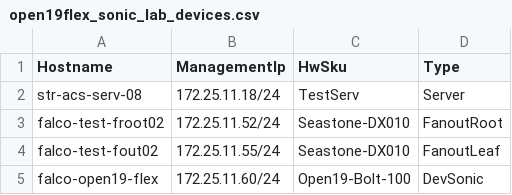
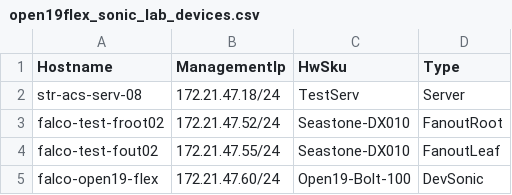
Before and after one commit to samaity/sonic-mgmt, a CSV file: ansible/linkedin/open19flex_sonic_lab_devices.csv, drawn as a sheet.

```diff
--- a/ansible/linkedin/open19flex_sonic_lab_devices.csv
+++ b/ansible/linkedin/open19flex_sonic_lab_devices.csv
@@ -1,5 +1,5 @@
 Hostname,ManagementIp,HwSku,Type
-str-acs-serv-08,172.25.11.18/24,TestServ,Server
-falco-test-froot02,172.25.11.52/24,Seastone-DX010,FanoutRoot
-falco-test-fout02,172.25.11.55/24,Seastone-DX010,FanoutLeaf
-falco-open19-flex,172.25.11.60/24,Open19-Bolt-100,DevSonic
+str-acs-serv-08,172.21.47.18/24,TestServ,Server
+falco-test-froot02,172.21.47.52/24,Seastone-DX010,FanoutRoot
+falco-test-fout02,172.21.47.55/24,Seastone-DX010,FanoutLeaf
+falco-open19-flex,172.21.47.60/24,Open19-Bolt-100,DevSonic
```
Also changed, not shown: ansible/linkedin/dut04_sonic_lab_devices.csv, ansible/testbed.csv, 9 other files.
